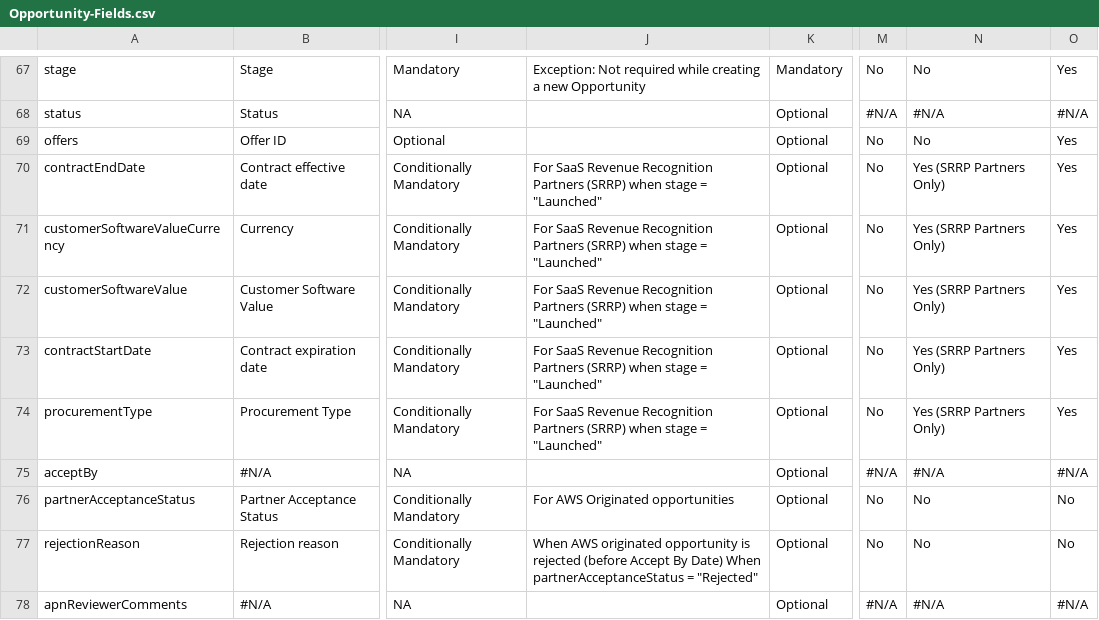
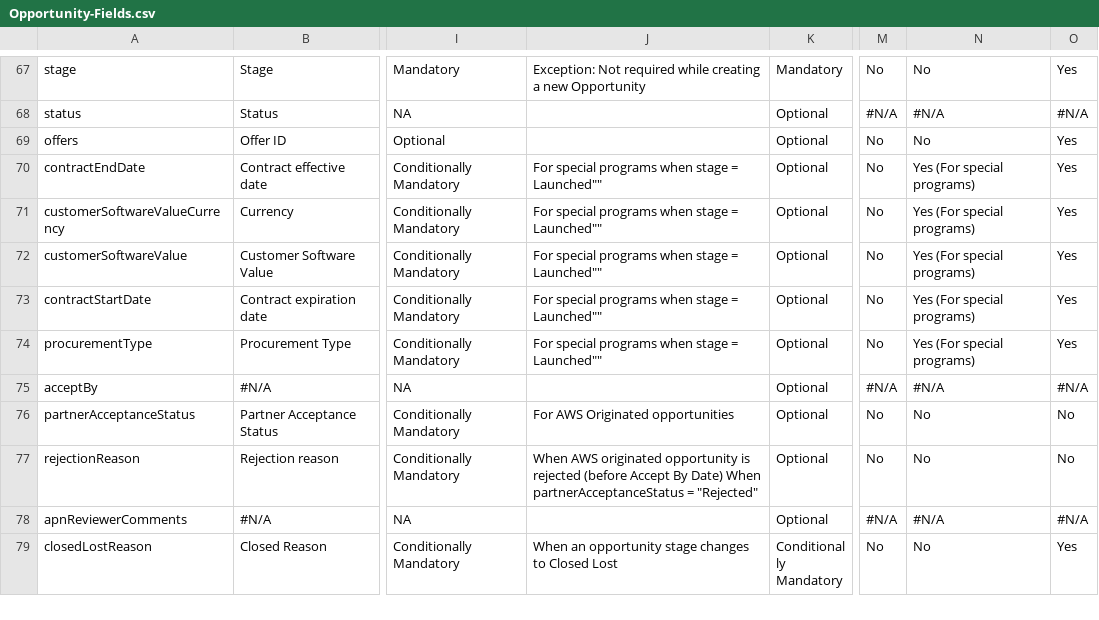
Before and after one commit to aws-samples/partner-crm-integration-samples, a CSV file: opportunity-samples/Opportunity-Fields.csv, drawn as a sheet; only a part is shown, gaps mark what is left out; the shorter side is filled out with more unchanged rows; the diff names each change by its address in the sheet, - before the commit and + after, or states it on an @@ line.

Commit message:
Update Opportunity-Fields.csv
Changed few of descriptions to use "Special programs"

```diff
--- a/opportunity-samples/Opportunity-Fields.csv
+++ b/opportunity-samples/Opportunity-Fields.csv
-J70:J74: For SaaS Revenue Recognition Partners (SRRP) when stage = "Launched"
+J70:J74: For special programs when stage = Launched""
-N70:N74: Yes (SRRP Partners Only)
+N70:N74: Yes (For special programs)
```
